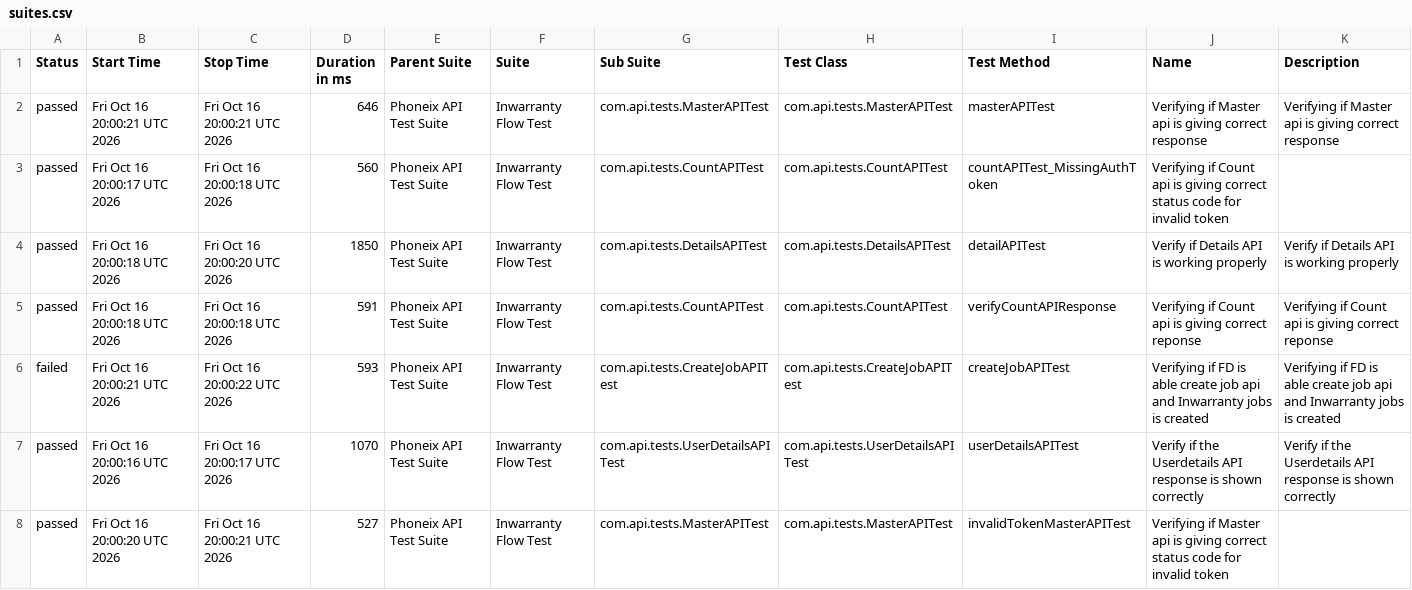
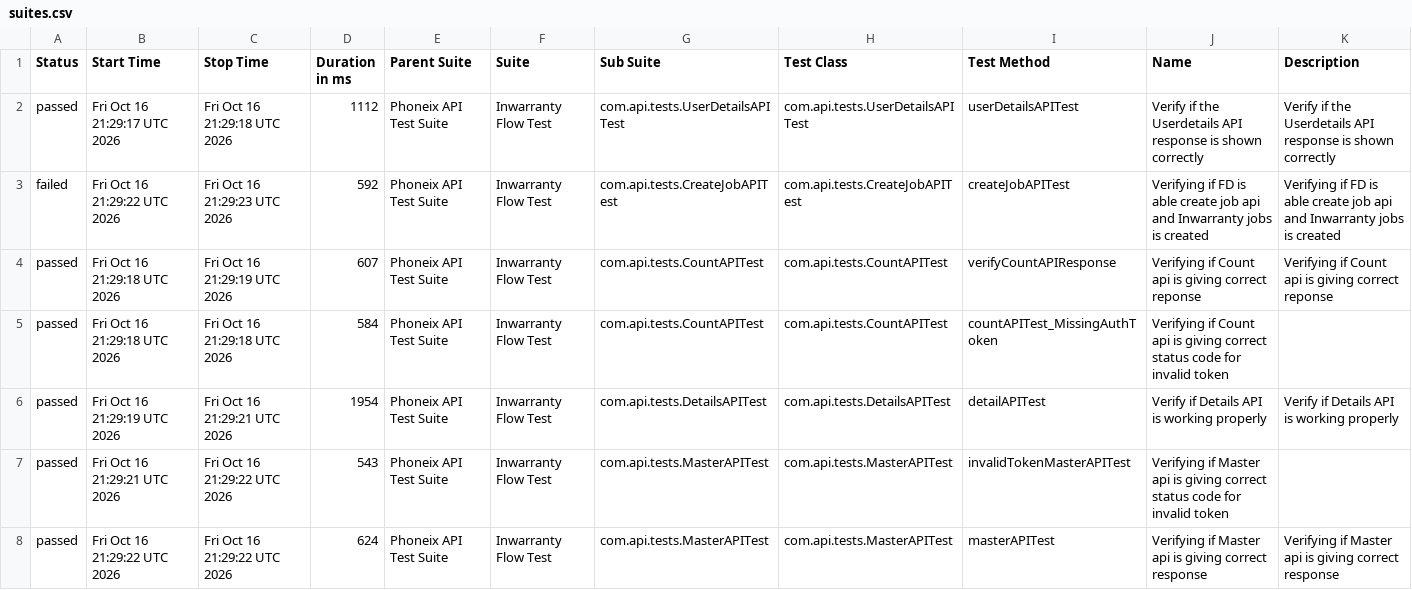
Before and after one commit to syed-sabir75/PhonexTestAutomationFramework, a CSV file: data/suites.csv, drawn as a sheet; only a part is shown; the diff covers the shown part only.

```diff
--- a/data/suites.csv
+++ b/data/suites.csv
@@ -1,8 +1,8 @@
 "Status","Start Time","Stop Time","Duration in ms","Parent Suite","Suite","Sub Suite","Test Class","Test Method","Name","Description"
-"passed","Fri Oct 16 20:00:21 UTC 2026","Fri Oct 16 20:00:21 UTC 2026","646","Phoneix API Test Suite","Inwarranty Flow Test","com.api.tests.MasterAPITest","com.api.tests.MasterAPITest","masterAPITest","Verifying if Master api is giving correct response","Verifying if Master api is giving correct response"
-"passed","Fri Oct 16 20:00:17 UTC 2026","Fri Oct 16 20:00:18 UTC 2026","560","Phoneix API Test Suite","Inwarranty Flow Test","com.api.tests.CountAPITest","com.api.tests.CountAPITest","countAPITest_MissingAuthToken","Verifying if Count api is giving correct status code for invalid token",""
-"passed","Fri Oct 16 20:00:18 UTC 2026","Fri Oct 16 20:00:20 UTC 2026","1850","Phoneix API Test Suite","Inwarranty Flow Test","com.api.tests.DetailsAPITest","com.api.tests.DetailsAPITest","detailAPITest","Verify if Details API is working properly","Verify if Details API is working properly"
-"passed","Fri Oct 16 20:00:18 UTC 2026","Fri Oct 16 20:00:18 UTC 2026","591","Phoneix API Test Suite","Inwarranty Flow Test","com.api.tests.CountAPITest","com.api.tests.CountAPITest","verifyCountAPIResponse","Verifying if Count api is giving correct reponse","Verifying if Count api is giving correct reponse"
-"failed","Fri Oct 16 20:00:21 UTC 2026","Fri Oct 16 20:00:22 UTC 2026","593","Phoneix API Test Suite","Inwarranty Flow Test","com.api.tests.CreateJobAPITest","com.api.tests.CreateJobAPITest","createJobAPITest","Verifying if FD is able create job api and Inwarranty jobs is created","Verifying if FD is able create job api and Inwarranty jobs is created"
-"passed","Fri Oct 16 20:00:16 UTC 2026","Fri Oct 16 20:00:17 UTC 2026","1070","Phoneix API Test Suite","Inwarranty Flow Test","com.api.tests.UserDetailsAPITest","com.api.tests.UserDetailsAPITest","userDetailsAPITest","Verify if the Userdetails API response is shown correctly","Verify if the Userdetails API response is shown correctly"
-"passed","Fri Oct 16 20:00:20 UTC 2026","Fri Oct 16 20:00:21 UTC 2026","527","Phoneix API Test Suite","Inwarranty Flow Test","com.api.tests.MasterAPITest","com.api.tests.MasterAPITest","invalidTokenMasterAPITest","Verifying if Master api is giving correct status code for invalid token",""
+"passed","Fri Oct 16 21:29:17 UTC 2026","Fri Oct 16 21:29:18 UTC 2026","1112","Phoneix API Test Suite","Inwarranty Flow Test","com.api.tests.UserDetailsAPITest","com.api.tests.UserDetailsAPITest","userDetailsAPITest","Verify if the Userdetails API response is shown correctly","Verify if the Userdetails API response is shown correctly"
+"failed","Fri Oct 16 21:29:22 UTC 2026","Fri Oct 16 21:29:23 UTC 2026","592","Phoneix API Test Suite","Inwarranty Flow Test","com.api.tests.CreateJobAPITest","com.api.tests.CreateJobAPITest","createJobAPITest","Verifying if FD is able create job api and Inwarranty jobs is created","Verifying if FD is able create job api and Inwarranty jobs is created"
+"passed","Fri Oct 16 21:29:18 UTC 2026","Fri Oct 16 21:29:19 UTC 2026","607","Phoneix API Test Suite","Inwarranty Flow Test","com.api.tests.CountAPITest","com.api.tests.CountAPITest","verifyCountAPIResponse","Verifying if Count api is giving correct reponse","Verifying if Count api is giving correct reponse"
+"passed","Fri Oct 16 21:29:18 UTC 2026","Fri Oct 16 21:29:18 UTC 2026","584","Phoneix API Test Suite","Inwarranty Flow Test","com.api.tests.CountAPITest","com.api.tests.CountAPITest","countAPITest_MissingAuthToken","Verifying if Count api is giving correct status code for invalid token",""
+"passed","Fri Oct 16 21:29:19 UTC 2026","Fri Oct 16 21:29:21 UTC 2026","1954","Phoneix API Test Suite","Inwarranty Flow Test","com.api.tests.DetailsAPITest","com.api.tests.DetailsAPITest","detailAPITest","Verify if Details API is working properly","Verify if Details API is working properly"
+"passed","Fri Oct 16 21:29:21 UTC 2026","Fri Oct 16 21:29:22 UTC 2026","543","Phoneix API Test Suite","Inwarranty Flow Test","com.api.tests.MasterAPITest","com.api.tests.MasterAPITest","invalidTokenMasterAPITest","Verifying if Master api is giving correct status code for invalid token",""
+"passed","Fri Oct 16 21:29:22 UTC 2026","Fri Oct 16 21:29:22 UTC 2026","624","Phoneix API Test Suite","Inwarranty Flow Test","com.api.tests.MasterAPITest","com.api.tests.MasterAPITest","masterAPITest","Verifying if Master api is giving correct response","Verifying if Master api is giving correct response"
```
Also changed, not shown: 3 edited cells elsewhere in this file, data/behaviors.csv, 51 other files.
